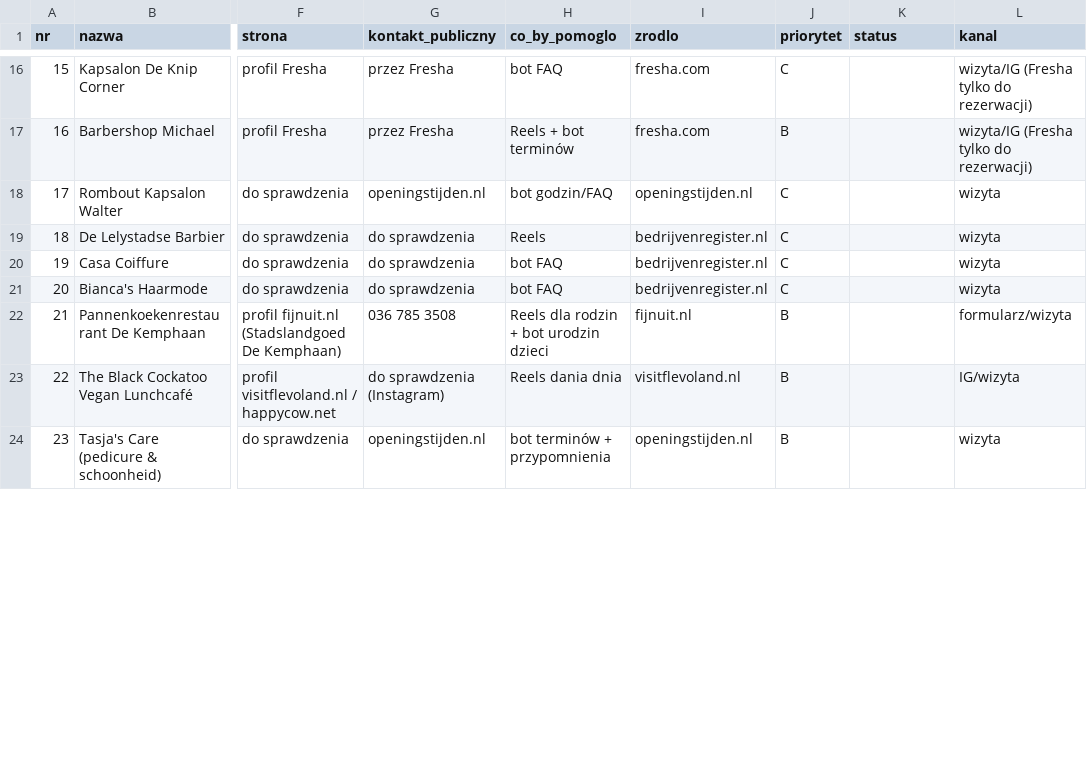
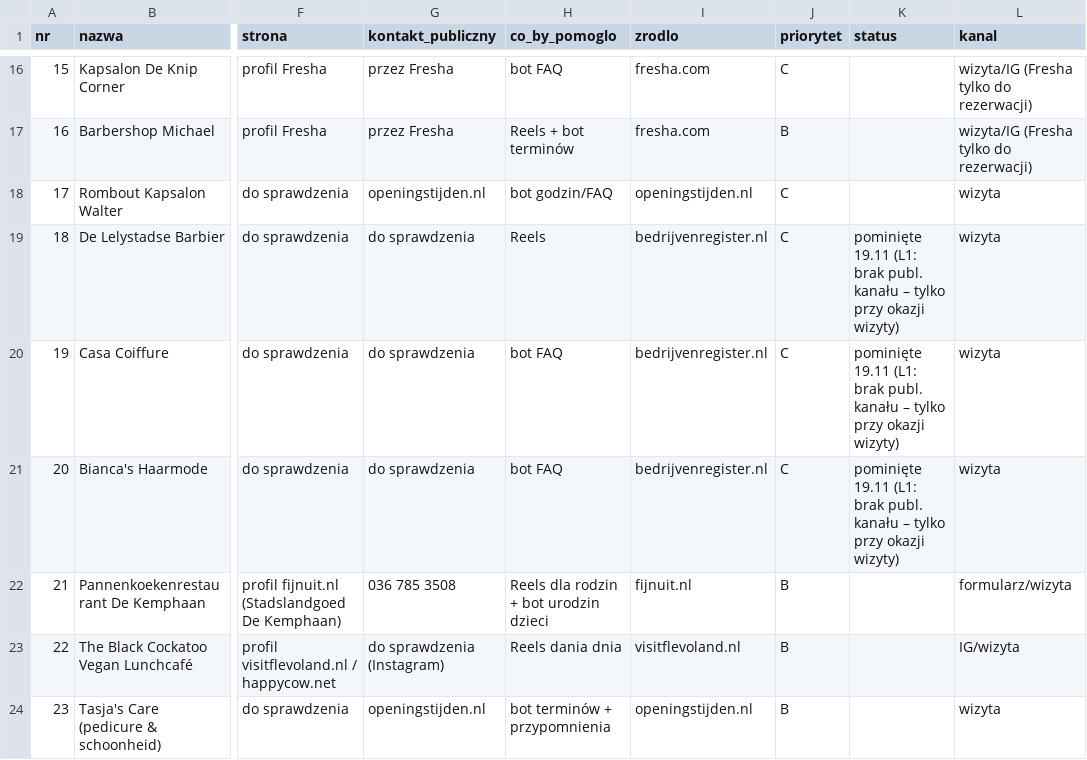
Before and after one commit to ktrutwin-png/krypto-raport, a CSV file: biznes/lista_firm.csv, drawn as a sheet; only a part is shown, gaps mark what is left out; the diff covers the shown part only; the diff names each change by its address in the sheet, - before the commit and + after, or states it on an @@ line.

```diff
--- a/biznes/lista_firm.csv
+++ b/biznes/lista_firm.csv
-K19:K21 (status): (empty)
+K19:K21 (status): pominięte 19.11 (L1: brak publ. kanału – tylko przy okazji wizyty)
```
Also changed, not shown: 10 added rows and 6 edited cells elsewhere in this file, 9 other files.
